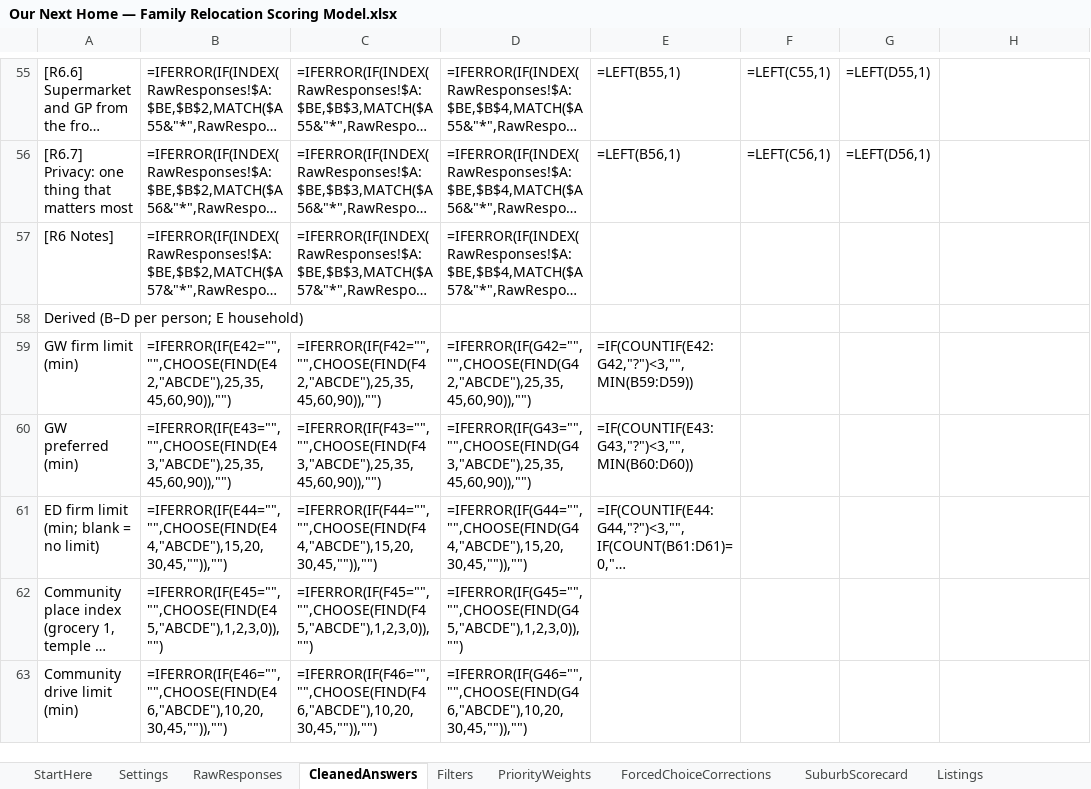
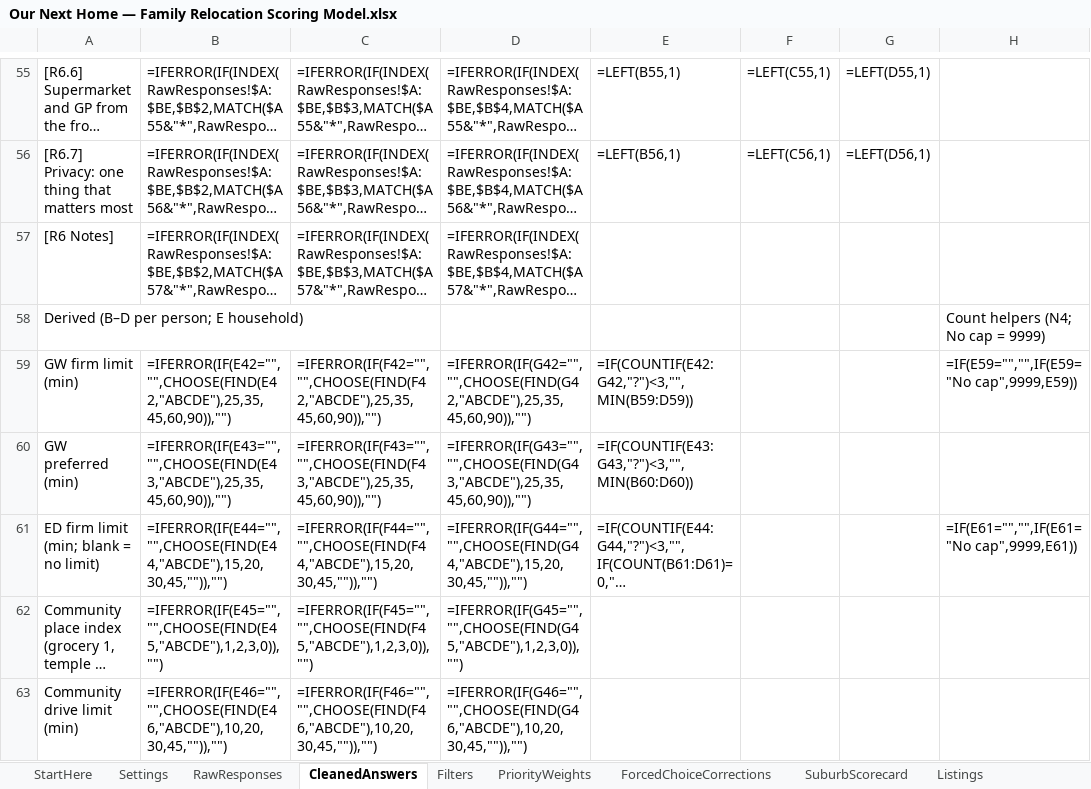
Before and after one commit to okgoogle13/parents-melbourne-move, an Excel workbook: Our Next Home — Family Relocation Scoring Model.xlsx, sheet CleanedAnswers, drawn as a sheet; only a part is shown, gaps mark what is left out; long unchanged cells end in …; values as stored, in another font and other column widths than the file's, no borders; formulas without a stored value are shown as written; the diff names each change by its address in the sheet, - before the commit and + after, or states it on an @@ line.

```diff
--- a/Our Next Home — Family Relocation Scoring Model.xlsx (sheet CleanedAnswers)
+++ b/Our Next Home — Family Relocation Scoring Model.xlsx (sheet CleanedAnswers)
-H58: (empty)
+H58: Count helpers (N4; No cap = 9999)
-H59: (empty)
+H59: =IF(E59="","",IF(E59="No cap",9999,E59))
-H61: (empty)
+H61: =IF(E61="","",IF(E61="No cap",9999,E61))
```
Also changed, not shown: sheet DiscussionSummary, 5 other files.
